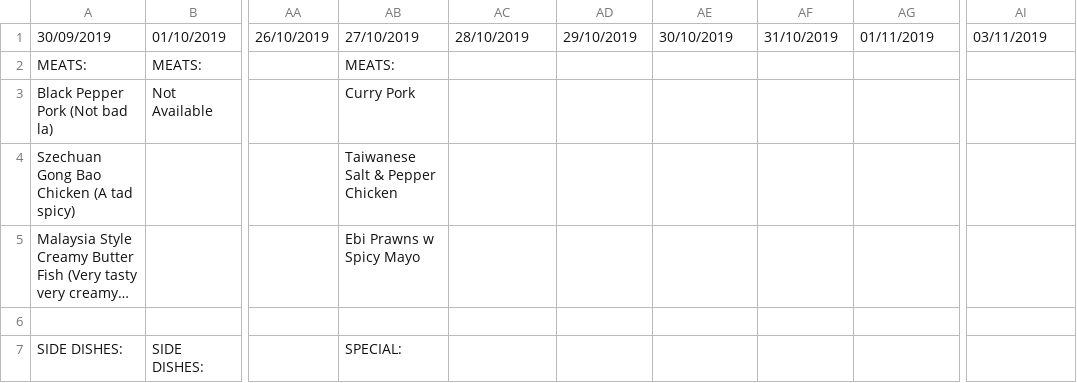
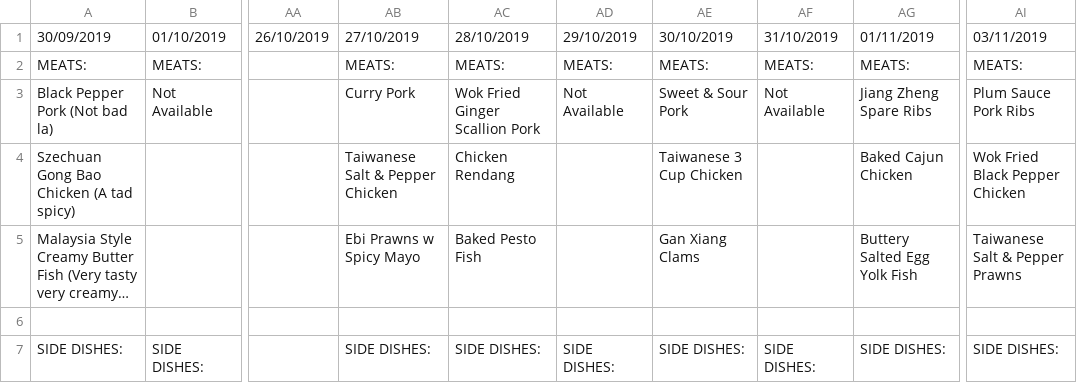
Before and after one commit to isbobby/eusofftelebot, a CSV file: eusoffbot/dn.csv, drawn as a sheet; only a part is shown, gaps mark what is left out; long unchanged cells end in …; the diff covers the shown part only; the diff names each change by its address in the sheet, - before the commit and + after, or states it on an @@ line.

```diff
--- a/eusoffbot/dn.csv
+++ b/eusoffbot/dn.csv
-AC2: (empty)
+AC2: MEATS:
-AD2: (empty)
+AD2: MEATS:
-AE2: (empty)
+AE2: MEATS:
-AF2: (empty)
+AF2: MEATS:
-AG2: (empty)
+AG2: MEATS:
-AI2: (empty)
+AI2: MEATS:
-AC3: (empty)
+AC3: Wok Fried Ginger Scallion Pork
-AD3: (empty)
+AD3: Not Available
-AE3: (empty)
+AE3: Sweet & Sour Pork
-AF3: (empty)
+AF3: Not Available
-AG3: (empty)
+AG3: Jiang Zheng Spare Ribs
-AI3: (empty)
+AI3: Plum Sauce Pork Ribs
-AC4: (empty)
+AC4: Chicken Rendang
-AE4: (empty)
+AE4: Taiwanese 3 Cup Chicken
-AG4: (empty)
+AG4: Baked Cajun Chicken
-AI4: (empty)
+AI4: Wok Fried Black Pepper Chicken
-AC5: (empty)
+AC5: Baked Pesto Fish
-AE5: (empty)
+AE5: Gan Xiang Clams
-AG5: (empty)
+AG5: Buttery Salted Egg Yolk Fish
-AI5: (empty)
+AI5: Taiwanese Salt & Pepper Prawns
-AB7: SPECIAL:
+AB7: SIDE DISHES:
-AC7: (empty)
+AC7: SIDE DISHES:
-AD7: (empty)
+AD7: SIDE DISHES:
-AE7: (empty)
+AE7: SIDE DISHES:
-AF7: (empty)
+AF7: SIDE DISHES:
-AG7: (empty)
+AG7: SIDE DISHES:
-AI7: (empty)
+AI7: SIDE DISHES:
```
Also changed, not shown: 64 edited cells elsewhere in this file, eusoffbot/bf.csv.
